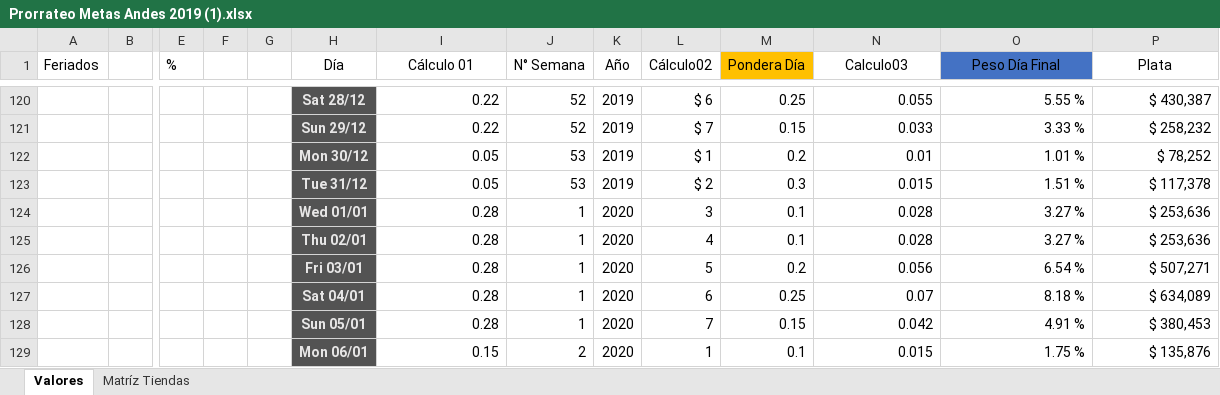
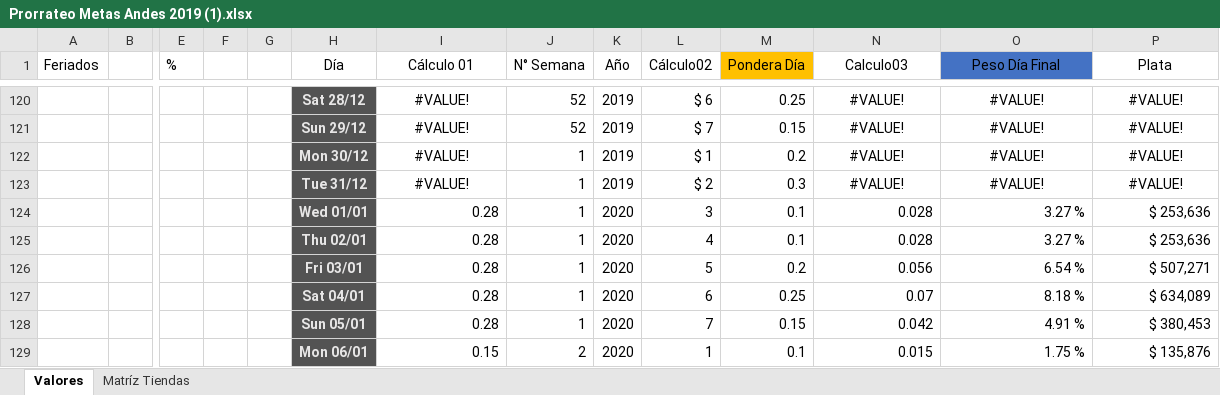
Before and after one commit to yevier24/pmg, an Excel workbook: public/uploads/xls/Prorrateo Metas Andes 2019 (1).xlsx, sheet Valores, drawn as a sheet; only a part is shown, gaps mark what is left out; values as stored, in another font and other column widths than the file's, no borders; conditional formats and table styles not drawn; removed rows and columns are numbered as before the commit, all else as after; rows hold the shown columns only; the diff covers the shown part only; the diff names each change by its address in the sheet, - before the commit and + after, or states it on an @@ line.

```diff
--- a/public/uploads/xls/Prorrateo Metas Andes 2019 (1).xlsx (sheet Valores)
+++ b/public/uploads/xls/Prorrateo Metas Andes 2019 (1).xlsx (sheet Valores)
-I120:I121 alignment: right
+I120:I121 alignment: center
-I120:I121 (Cálculo 01): 0.22
+I120:I121 (Cálculo 01): #VALUE!
-N120:P121 alignment: right
+N120:P121 alignment: center
-N120 (Calculo03): 0.055
+N120 (Calculo03): #VALUE!
-O120 (Peso Día Final): 5.55 %
+O120 (Peso Día Final): #VALUE!
-P120 (Plata): $ 430,387
+P120 (Plata): #VALUE!
-N121 (Calculo03): 0.033
+N121 (Calculo03): #VALUE!
-O121 (Peso Día Final): 3.33 %
+O121 (Peso Día Final): #VALUE!
-P121 (Plata): $ 258,232
+P121 (Plata): #VALUE!
-row 122:  |  |  |  |  | Mon 30/12 | 0.05 | 53 | 2019 | $ 1 | 0.2 | 0.01 | 1.01 % | $ 78,252
-row 123:  |  |  |  |  | Tue 31/12 | 0.05 | 53 | 2019 | $ 2 | 0.3 | 0.015 | 1.51 % | $ 117,378
+row 122:  |  |  |  |  | Mon 30/12 | #VALUE! | 1 | 2019 | $ 1 | 0.2 | #VALUE! | #VALUE! | #VALUE!
+row 123:  |  |  |  |  | Tue 31/12 | #VALUE! | 1 | 2019 | $ 2 | 0.3 | #VALUE! | #VALUE! | #VALUE!
```
Also changed, not shown: 108 edited cells and cell formats elsewhere in this sheet, sheet Matríz Tiendas, formulas that keep their value, charts or pictures, 7 other files.
